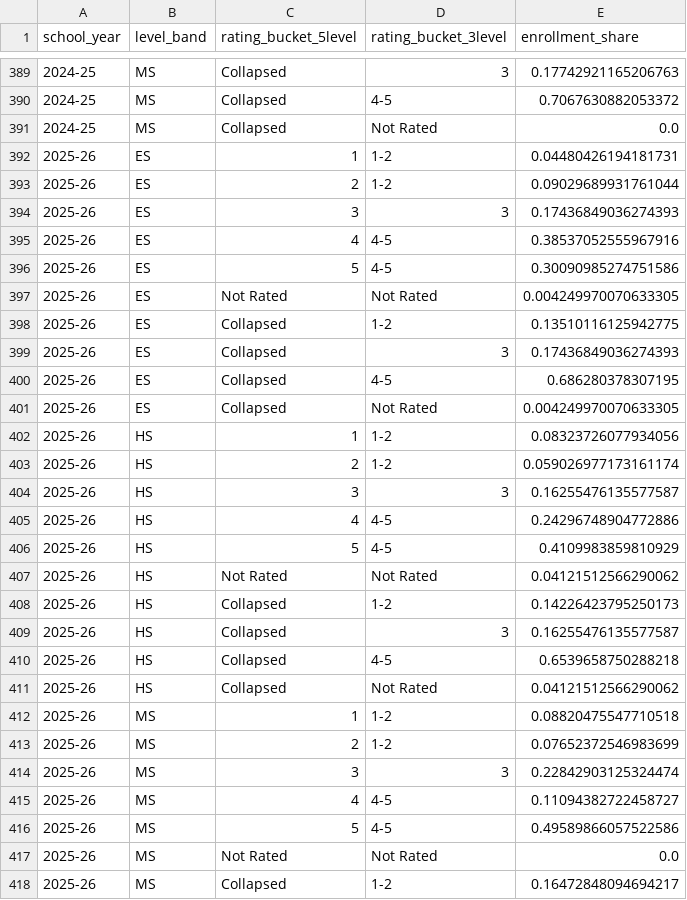
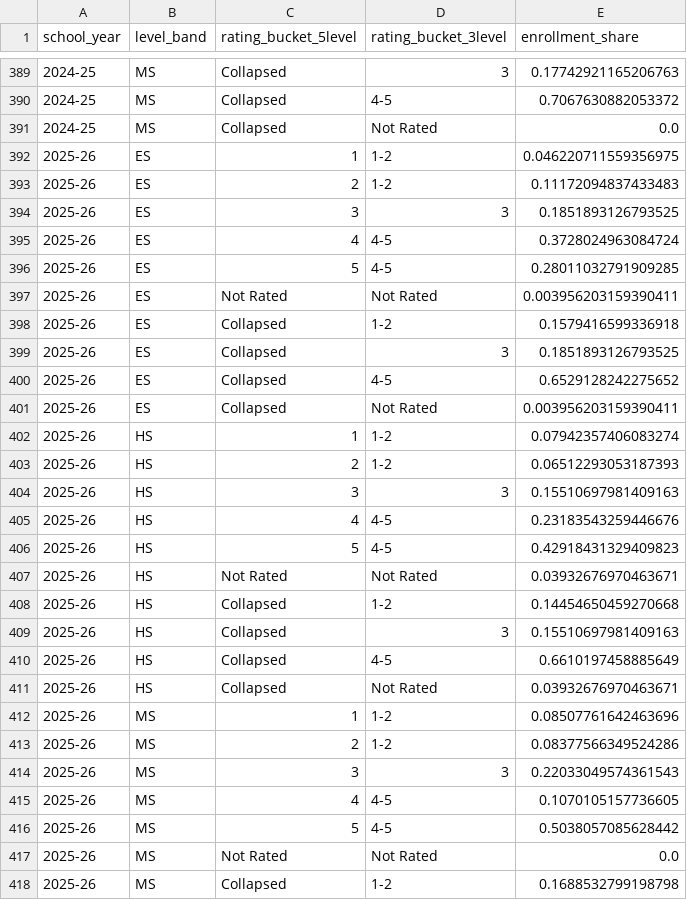
Before and after one commit to pgavincds/NV_Charter_Grad_rates, a CSV file: release/NV_Charter_Quality_Seats_v3/03_Clean_Data/quality_seats_share.csv, drawn as a sheet; only a part is shown, gaps mark what is left out; the diff covers the shown part only.

```diff
--- a/release/NV_Charter_Quality_Seats_v3/03_Clean_Data/quality_seats_share.csv
+++ b/release/NV_Charter_Quality_Seats_v3/03_Clean_Data/quality_seats_share.csv
@@ -391,28 +391,28 @@ school_year,level_band,rating_bucket_5level,rating_bucket_3level,enrollment_shar
 2024-25,MS,Collapsed,Not Rated,0.0
-2025-26,ES,1,1-2,0.04480426194181731
-2025-26,ES,2,1-2,0.09029689931761044
-2025-26,ES,3,3,0.17436849036274393
-2025-26,ES,4,4-5,0.38537052555967916
-2025-26,ES,5,4-5,0.30090985274751586
-2025-26,ES,Not Rated,Not Rated,0.004249970070633305
-2025-26,ES,Collapsed,1-2,0.13510116125942775
-2025-26,ES,Collapsed,3,0.17436849036274393
-2025-26,ES,Collapsed,4-5,0.686280378307195
-2025-26,ES,Collapsed,Not Rated,0.004249970070633305
-2025-26,HS,1,1-2,0.08323726077934056
-2025-26,HS,2,1-2,0.059026977173161174
-2025-26,HS,3,3,0.16255476135577587
-2025-26,HS,4,4-5,0.24296748904772886
-2025-26,HS,5,4-5,0.4109983859810929
-2025-26,HS,Not Rated,Not Rated,0.04121512566290062
-2025-26,HS,Collapsed,1-2,0.14226423795250173
-2025-26,HS,Collapsed,3,0.16255476135577587
-2025-26,HS,Collapsed,4-5,0.6539658750288218
-2025-26,HS,Collapsed,Not Rated,0.04121512566290062
-2025-26,MS,1,1-2,0.08820475547710518
-2025-26,MS,2,1-2,0.07652372546983699
-2025-26,MS,3,3,0.22842903125324474
-2025-26,MS,4,4-5,0.11094382722458727
-2025-26,MS,5,4-5,0.49589866057522586
+2025-26,ES,1,1-2,0.046220711559356975
+2025-26,ES,2,1-2,0.11172094837433483
+2025-26,ES,3,3,0.1851893126793525
+2025-26,ES,4,4-5,0.3728024963084724
+2025-26,ES,5,4-5,0.28011032791909285
+2025-26,ES,Not Rated,Not Rated,0.003956203159390411
+2025-26,ES,Collapsed,1-2,0.1579416599336918
+2025-26,ES,Collapsed,3,0.1851893126793525
+2025-26,ES,Collapsed,4-5,0.6529128242275652
+2025-26,ES,Collapsed,Not Rated,0.003956203159390411
+2025-26,HS,1,1-2,0.07942357406083274
+2025-26,HS,2,1-2,0.06512293053187393
+2025-26,HS,3,3,0.15510697981409163
+2025-26,HS,4,4-5,0.23183543259446676
+2025-26,HS,5,4-5,0.42918431329409823
+2025-26,HS,Not Rated,Not Rated,0.03932676970463671
+2025-26,HS,Collapsed,1-2,0.14454650459270668
+2025-26,HS,Collapsed,3,0.15510697981409163
+2025-26,HS,Collapsed,4-5,0.6610197458885649
+2025-26,HS,Collapsed,Not Rated,0.03932676970463671
+2025-26,MS,1,1-2,0.08507761642463696
+2025-26,MS,2,1-2,0.08377566349524286
+2025-26,MS,3,3,0.22033049574361543
+2025-26,MS,4,4-5,0.1070105157736605
+2025-26,MS,5,4-5,0.5038057085628442
 2025-26,MS,Not Rated,Not Rated,0.0
-2025-26,MS,Collapsed,1-2,0.16472848094694217
+2025-26,MS,Collapsed,1-2,0.1688532799198798
```
Also changed, not shown: 2 edited cells elsewhere in this file, release/NV_Charter_Quality_Seats_v3/03_Clean_Data/quality_seats_by_grade_band.csv, release/NV_Charter_Quality_Seats_v3/03_Clean_Data/quality_seats_summary.csv, 41 other files.
